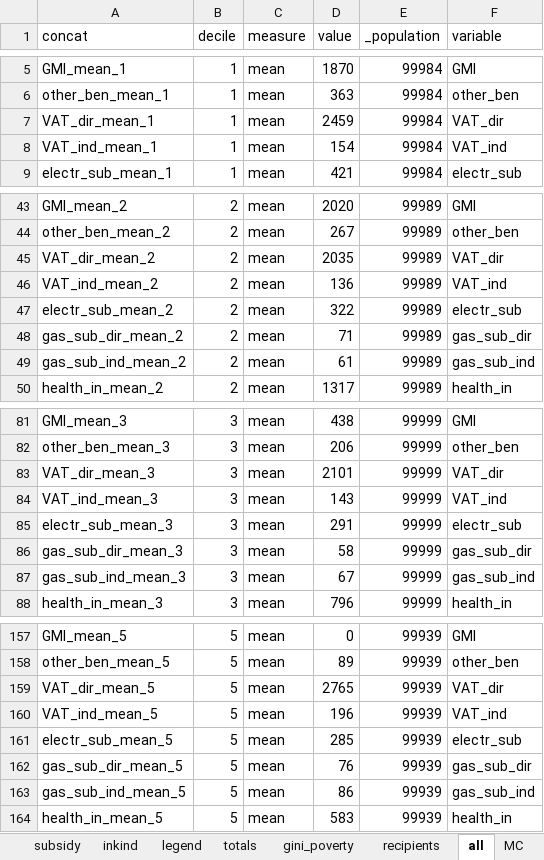
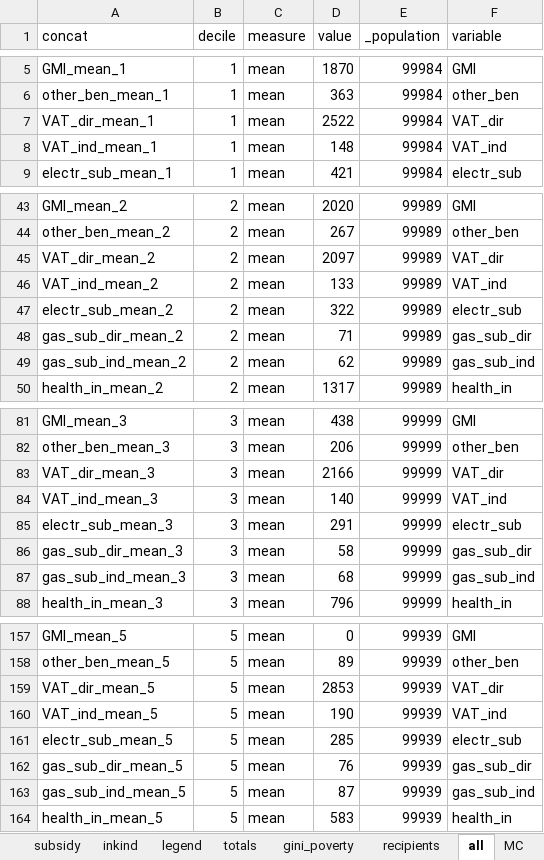
Before and after one commit to wbEPL/Example_FiscalSim, an Excel workbook: 03.Tool/Example_FiscalSim.xlsx, sheet all, drawn as a sheet; only a part is shown, gaps mark what is left out; values as stored, in another font and other column widths than the file's, no borders; the diff covers the shown part only; the diff names each change by its address in the sheet, - before the commit and + after, or states it on an @@ line.

```diff
--- a/03.Tool/Example_FiscalSim.xlsx (sheet all)
+++ b/03.Tool/Example_FiscalSim.xlsx (sheet all)
-D7 (value): 2459
+D7 (value): 2522
-D8 (value): 154
+D8 (value): 148
-D45 (value): 2035
+D45 (value): 2097
-D46 (value): 136
+D46 (value): 133
-D49 (value): 61
+D49 (value): 62
-D83 (value): 2101
+D83 (value): 2166
-D84 (value): 143
+D84 (value): 140
-D87 (value): 67
+D87 (value): 68
-D159 (value): 2765
+D159 (value): 2853
-D160 (value): 196
+D160 (value): 190
-D163 (value): 86
+D163 (value): 87
```
Also changed, not shown: 52 edited cells elsewhere in this sheet, sheet net_position, sheet totals, sheet MC_table, sheet gini_poverty, sheet Incidence, sheet IO, 4 more sheets, hidden cells, charts or pictures, 5 other files.
